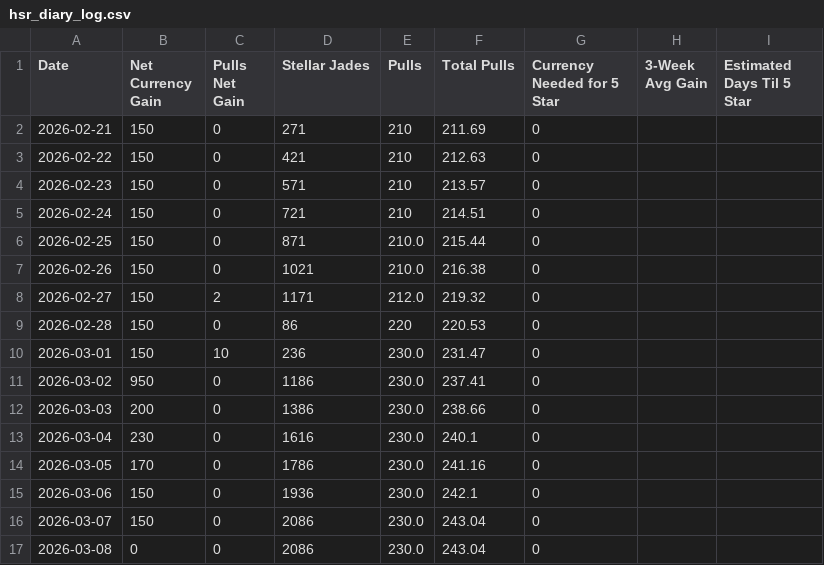
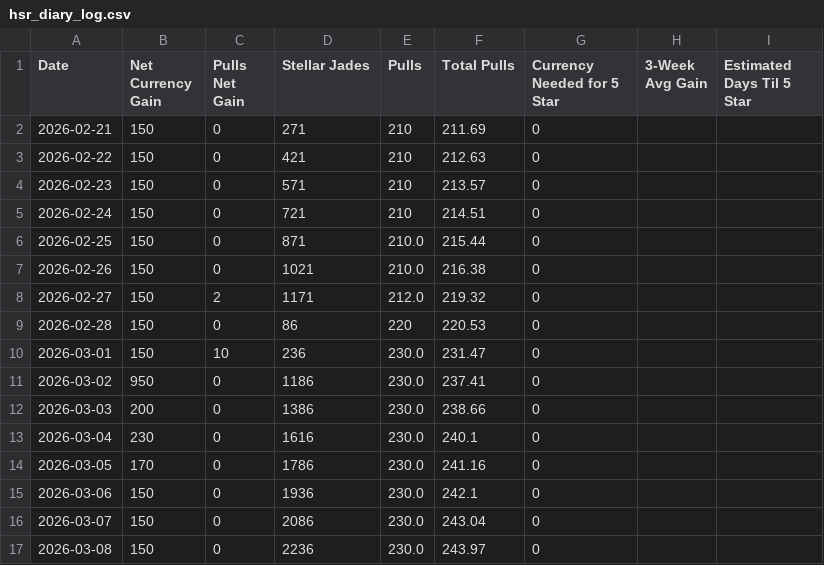
Before and after one commit to axelotlramen/website, a CSV file: data/hsr_diary_log.csv, drawn as a sheet.

```diff
--- a/data/hsr_diary_log.csv
+++ b/data/hsr_diary_log.csv
@@ -16,2 +16,2 @@ Date,Net Currency Gain,Pulls Net Gain,Stellar Jades,Pulls,Total Pulls,Currency N
 2026-03-07,150,0,2086,230.0,243.04,0,,
-2026-03-08,0,0,2086,230.0,243.04,0,,
+2026-03-08,150,0,2236,230.0,243.97,0,,
```
Also changed, not shown: 1 other file.
